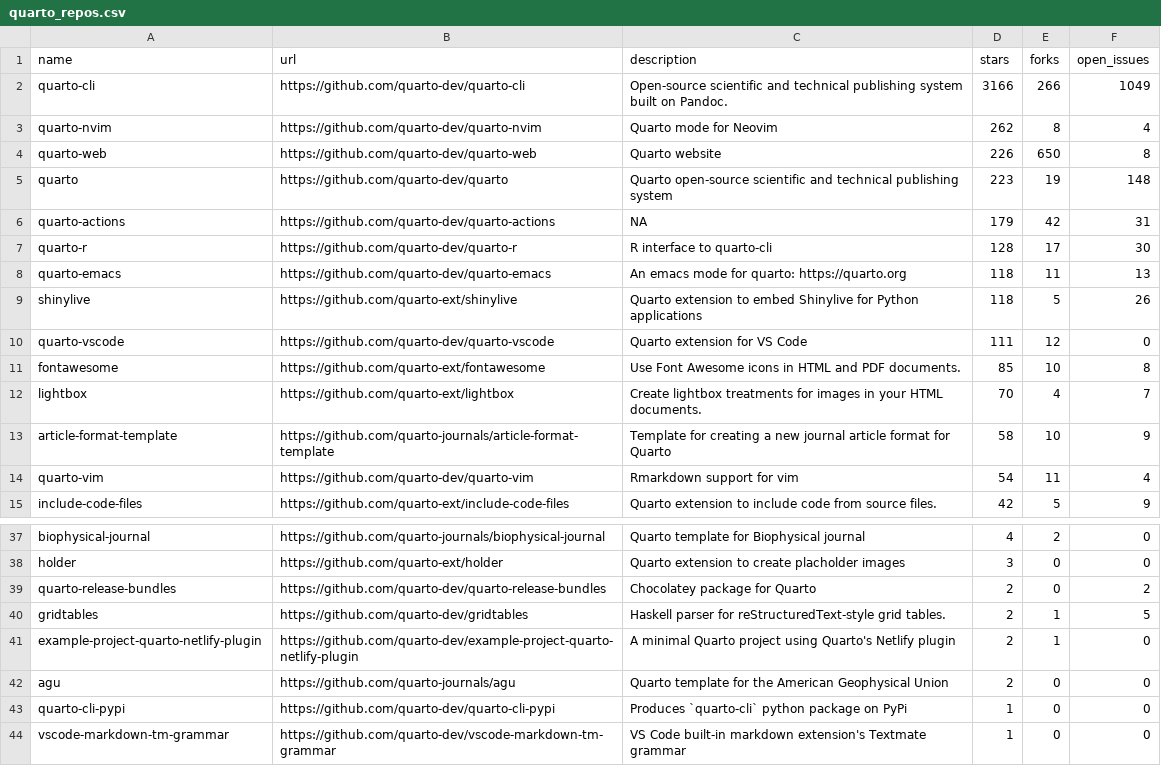
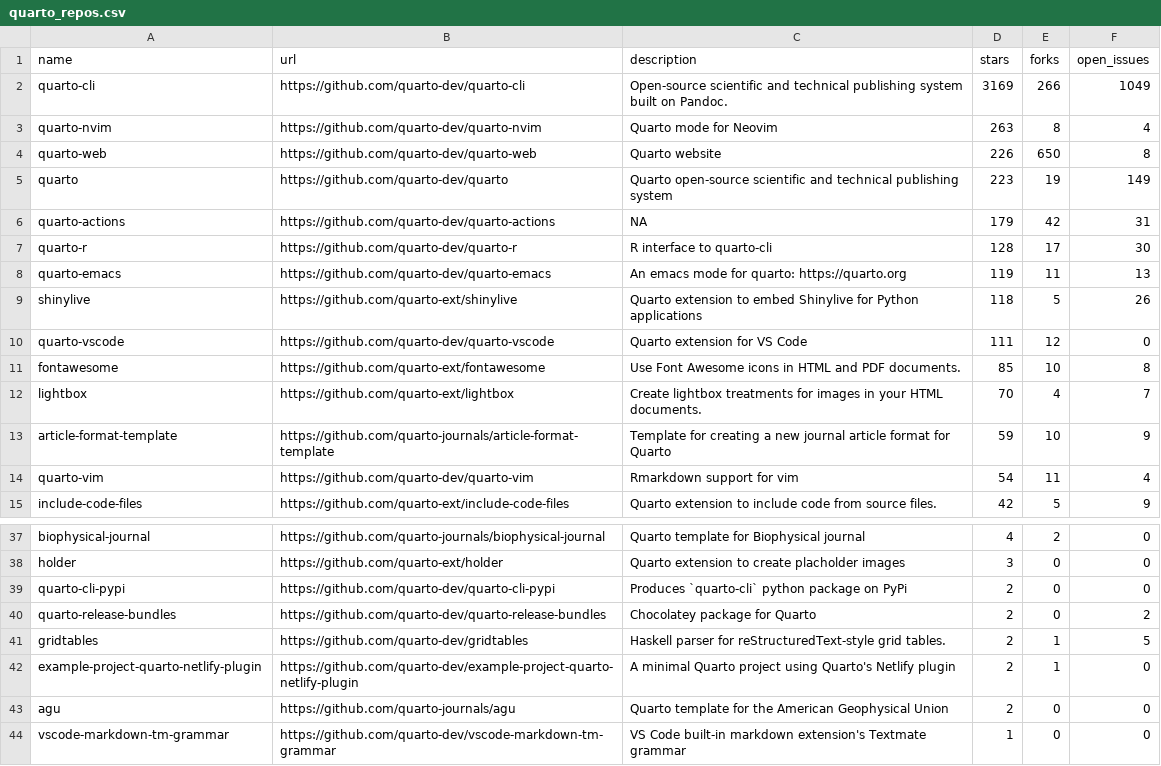
Before and after one commit to t-emery/github_actions_in_R_test, a CSV file: 01-monitoring-quarto-repos/quarto_repos.csv, drawn as a sheet; only a part is shown, gaps mark what is left out.

```diff
--- a/01-monitoring-quarto-repos/quarto_repos.csv
+++ b/01-monitoring-quarto-repos/quarto_repos.csv
@@ -1,9 +1,9 @@
 name,url,description,stars,forks,open_issues
-quarto-cli,https://github.com/quarto-dev/quarto-cli,Open-source scientific and technical publishing system built on Pandoc.,3166,266,1049
-quarto-nvim,https://github.com/quarto-dev/quarto-nvim,Quarto mode for Neovim,262,8,4
+quarto-cli,https://github.com/quarto-dev/quarto-cli,Open-source scientific and technical publishing system built on Pandoc.,3169,266,1049
+quarto-nvim,https://github.com/quarto-dev/quarto-nvim,Quarto mode for Neovim,263,8,4
 quarto-web,https://github.com/quarto-dev/quarto-web,Quarto website,226,650,8
-quarto,https://github.com/quarto-dev/quarto,Quarto open-source scientific and technical publishing system,223,19,148
+quarto,https://github.com/quarto-dev/quarto,Quarto open-source scientific and technical publishing system,223,19,149
 quarto-actions,https://github.com/quarto-dev/quarto-actions,NA,179,42,31
 quarto-r,https://github.com/quarto-dev/quarto-r,R interface to quarto-cli,128,17,30
-quarto-emacs,https://github.com/quarto-dev/quarto-emacs,An emacs mode for quarto: https://quarto.org,118,11,13
+quarto-emacs,https://github.com/quarto-dev/quarto-emacs,An emacs mode for quarto: https://quarto.org,119,11,13
 shinylive,https://github.com/quarto-ext/shinylive,Quarto extension to embed Shinylive for Python applications,118,5,26
@@ -12,3 +12,3 @@ fontawesome,https://github.com/quarto-ext/fontawesome,Use Font Awesome icons in
 lightbox,https://github.com/quarto-ext/lightbox,Create lightbox treatments for images in your HTML documents.,70,4,7
-article-format-template,https://github.com/quarto-journals/article-format-template,Template for creating a new journal article format for Quarto ,58,10,9
+article-format-template,https://github.com/quarto-journals/article-format-template,Template for creating a new journal article format for Quarto ,59,10,9
 quarto-vim,https://github.com/quarto-dev/quarto-vim,Rmarkdown support for vim,54,11,4
@@ -38,2 +38,3 @@ biophysical-journal,https://github.com/quarto-journals/biophysical-journal,Quart
 holder,https://github.com/quarto-ext/holder,Quarto extension to create placholder images,3,0,0
+quarto-cli-pypi,https://github.com/quarto-dev/quarto-cli-pypi,Produces `quarto-cli` python package on PyPi,2,0,0
 quarto-release-bundles,https://github.com/quarto-dev/quarto-release-bundles,Chocolatey package for Quarto,2,0,2
@@ -42,3 +43,2 @@ example-project-quarto-netlify-plugin,https://github.com/quarto-dev/example-proj
 agu,https://github.com/quarto-journals/agu,Quarto template for the American Geophysical Union,2,0,0
-quarto-cli-pypi,https://github.com/quarto-dev/quarto-cli-pypi,Produces `quarto-cli` python package on PyPi,1,0,0
 vscode-markdown-tm-grammar,https://github.com/quarto-dev/vscode-markdown-tm-grammar,VS Code built-in markdown extension's Textmate grammar,1,0,0
```
Also changed, not shown: 1 other file.
